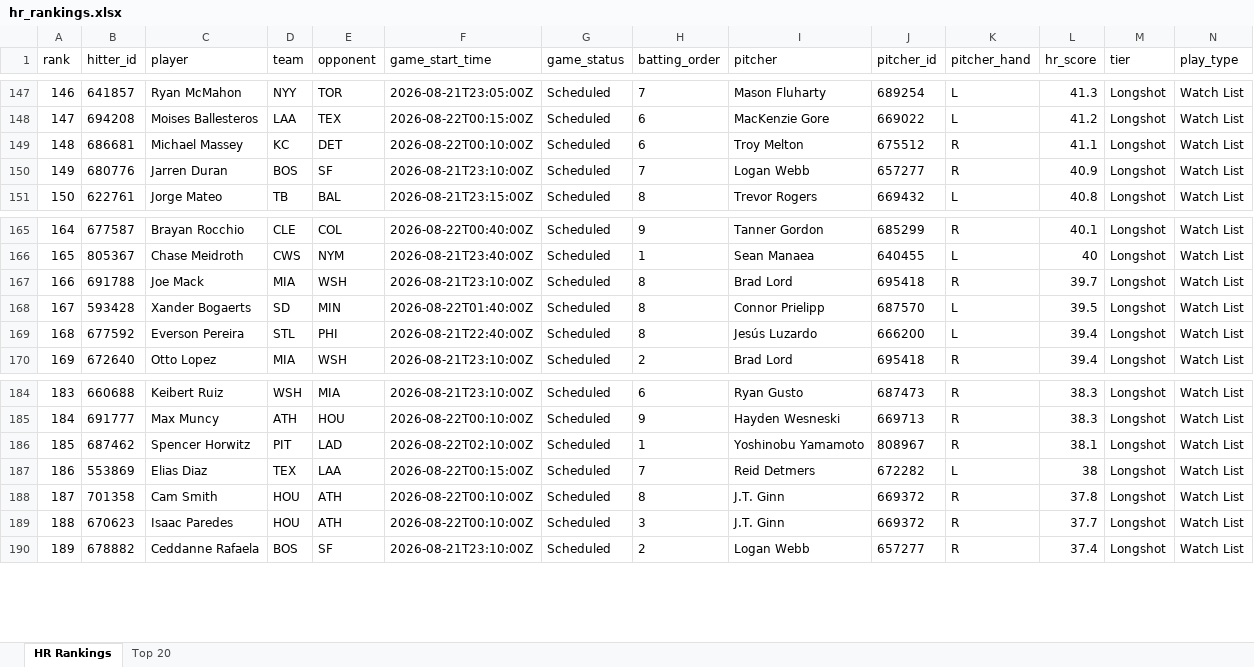
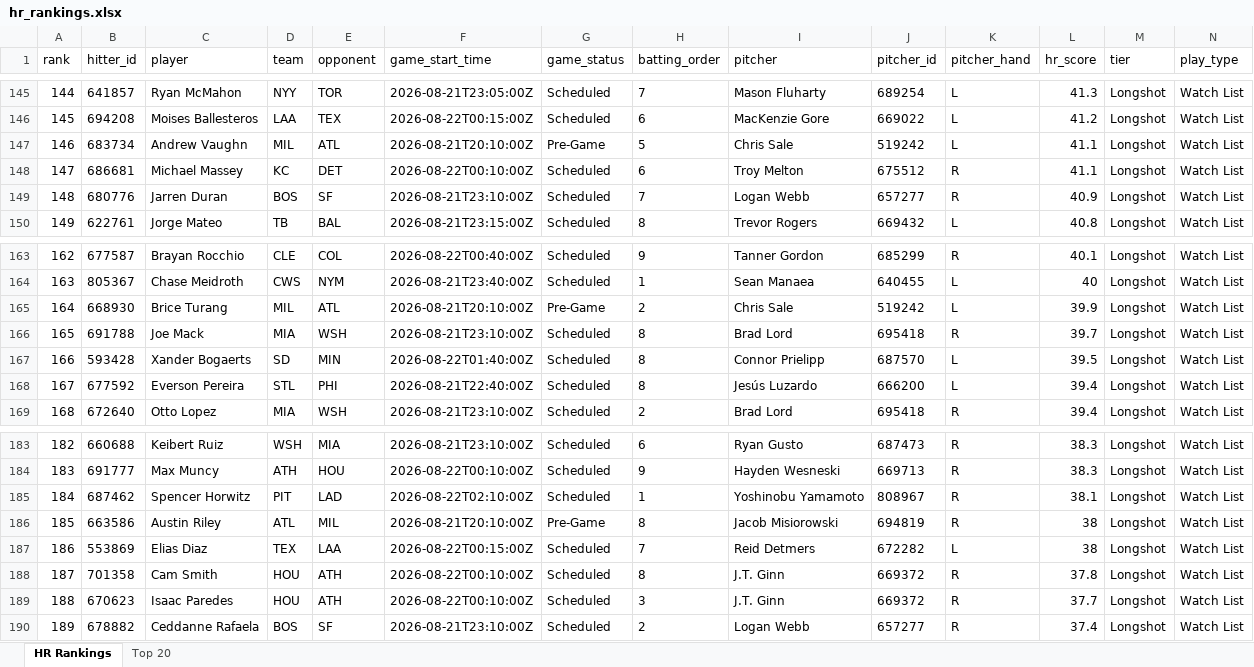
Before and after one commit to etbell28/barreliq, an Excel workbook: outputs/hr_rankings.xlsx, sheet HR Rankings, drawn as a sheet; only a part is shown, gaps mark what is left out; values as stored, in another font and other column widths than the file's, no borders; rows hold the shown columns only; the diff covers the shown part only; the diff names each change by its address in the sheet, - before the commit and + after, or states it on an @@ line.

```diff
--- a/outputs/hr_rankings.xlsx (sheet HR Rankings)
+++ b/outputs/hr_rankings.xlsx (sheet HR Rankings)
@@ column A (rank) renumbered between rows 22 and 261 @@
+row 147: 146 | 683734 | Andrew Vaughn | MIL | ATL | 2026-08-21T20:10:00Z | Pre-Game | 5 | Chris Sale | 519242 | L | 41.1 | Longshot | Watch List
+row 165: 164 | 668930 | Brice Turang | MIL | ATL | 2026-08-21T20:10:00Z | Pre-Game | 2 | Chris Sale | 519242 | L | 39.9 | Longshot | Watch List
+row 186: 185 | 663586 | Austin Riley | ATL | MIL | 2026-08-21T20:10:00Z | Pre-Game | 8 | Jacob Misiorowski | 694819 | R | 38 | Longshot | Watch List
```
Also changed, not shown: 14 added rows, 17 removed rows and 29 edited cells elsewhere in this sheet, outputs/daily/hr_rankings_2026-08-21.xlsx, outputs/daily/hr_rankings_2026-08-21_full.xlsx, 10 other files.
